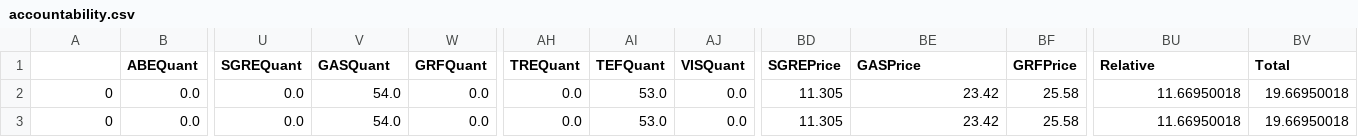
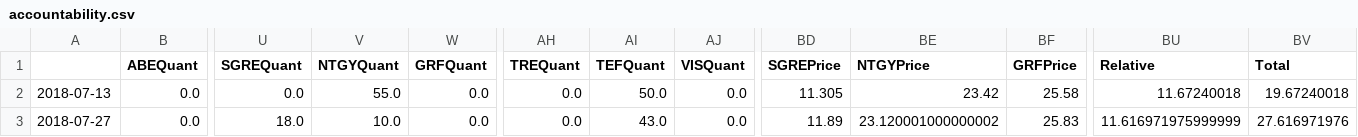
Before and after one commit to BCJuan/Portfolio-Optimization, a CSV file: accountability.csv, drawn as a sheet; only a part is shown, gaps mark what is left out; removed rows and columns are numbered as before the commit, all else as after; rows hold the shown columns only; the diff names each change by its address in the sheet, - before the commit and + after, or states it on an @@ line.

```diff
--- a/accountability.csv
+++ b/accountability.csv
-V1: GASQuant
+V1: NTGYQuant
-BE1: GASPrice
+BE1: NTGYPrice
-A2: 0
+A2: 2018-07-13
-V2 (NTGYQuant): 54.0
+V2 (NTGYQuant): 55.0
-AI2 (TEFQuant): 53.0
+AI2 (TEFQuant): 50.0
-BU2 (Relative): 11.66950018
+BU2 (Relative): 11.67240018
-BV2 (Total): 19.66950018
+BV2 (Total): 19.67240018
-row 3: 0 | 0.0 | 0.0 | 54.0 | 0.0 | 0.0 | 53.0 | 0.0 | 11.305 | 23.42 | 25.58 | 11.66950018 | 19.66950018
+row 3: 2018-07-27 | 0.0 | 18.0 | 10.0 | 0.0 | 0.0 | 43.0 | 0.0 | 11.89 | 23.120001000000002 | 25.83 | 11.616971975999999 | 27.616971976
```
Also changed, not shown: csv/data/adj_IBEX35.csv, csv/members_IBEX35.csv, 2 other files.
